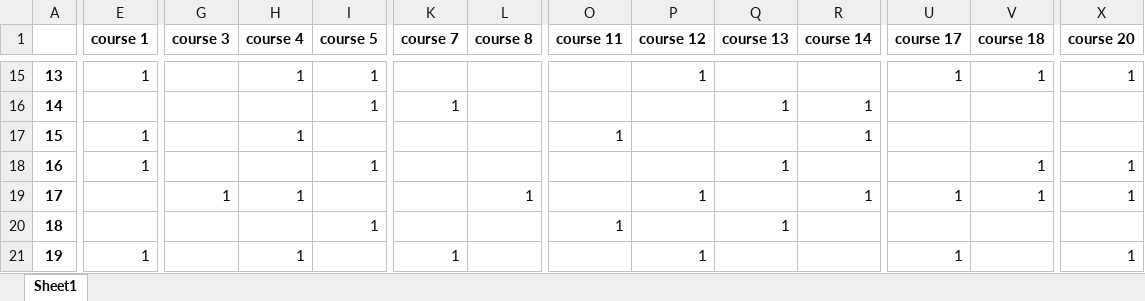
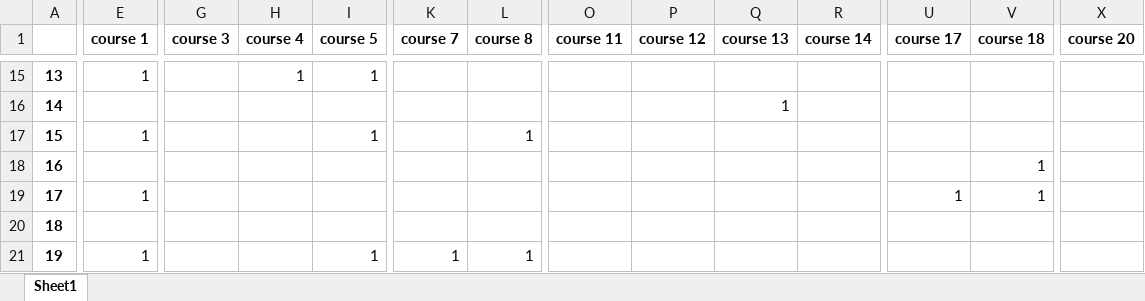
Before and after one commit to mouashmawy/CourseCounterMatrix, an Excel workbook: inputExample.xlsx, sheet Sheet1, drawn as a sheet; only a part is shown, gaps mark what is left out; values as stored, in another font and other column widths than the file's, no borders; the diff covers the shown part only; the diff names each change by its address in the sheet, - before the commit and + after, or states it on an @@ line.

```diff
--- a/inputExample.xlsx (sheet Sheet1)
+++ b/inputExample.xlsx (sheet Sheet1)
-P15 (course 12): 1
+P15 (course 12): (empty)
-U15 (course 17): 1
+U15 (course 17): (empty)
-V15 (course 18): 1
+V15 (course 18): (empty)
-X15 (course 20): 1
+X15 (course 20): (empty)
-I16 (course 5): 1
+I16 (course 5): (empty)
-K16 (course 7): 1
+K16 (course 7): (empty)
-R16:R17 (course 14): 1
+R16:R17 (course 14): (empty)
-H17 (course 4): 1
+H17 (course 4): (empty)
-I17 (course 5): (empty)
+I17 (course 5): 1
-L17 (course 8): (empty)
+L17 (course 8): 1
-O17 (course 11): 1
+O17 (course 11): (empty)
-E18 (course 1): 1
+E18 (course 1): (empty)
-I18 (course 5): 1
+I18 (course 5): (empty)
-Q18 (course 13): 1
+Q18 (course 13): (empty)
-X18:X19 (course 20): 1
+X18:X19 (course 20): (empty)
-E19 (course 1): (empty)
+E19 (course 1): 1
-G19 (course 3): 1
+G19 (course 3): (empty)
-H19 (course 4): 1
+H19 (course 4): (empty)
-L19 (course 8): 1
+L19 (course 8): (empty)
-P19 (course 12): 1
+P19 (course 12): (empty)
-R19 (course 14): 1
+R19 (course 14): (empty)
-I20 (course 5): 1
+I20 (course 5): (empty)
-O20 (course 11): 1
+O20 (course 11): (empty)
-Q20 (course 13): 1
+Q20 (course 13): (empty)
-H21 (course 4): 1
+H21 (course 4): (empty)
-I21 (course 5): (empty)
+I21 (course 5): 1
-L21 (course 8): (empty)
+L21 (course 8): 1
-P21 (course 12): 1
+P21 (course 12): (empty)
-U21 (course 17): 1
+U21 (course 17): (empty)
-X21 (course 20): 1
+X21 (course 20): (empty)
```
Also changed, not shown: 137 edited cells elsewhere in this sheet, 1 other file.
